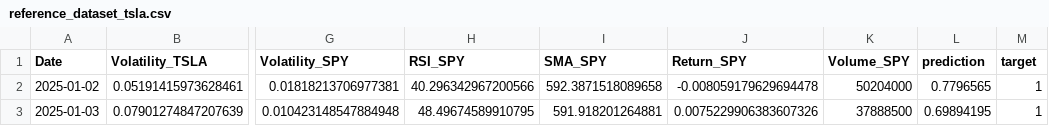
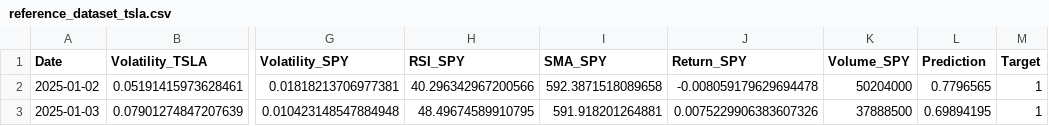
Before and after one commit to peachiestao/stock-volatility-deployment, a CSV file: reference_dataset_tsla.csv, drawn as a sheet; only a part is shown, gaps mark what is left out; the diff names each change by its address in the sheet, - before the commit and + after, or states it on an @@ line.

Commit message:
Add files via upload

```diff
--- a/reference_dataset_tsla.csv
+++ b/reference_dataset_tsla.csv
-L1: prediction
+L1: Prediction
-M1: target
+M1: Target
```
